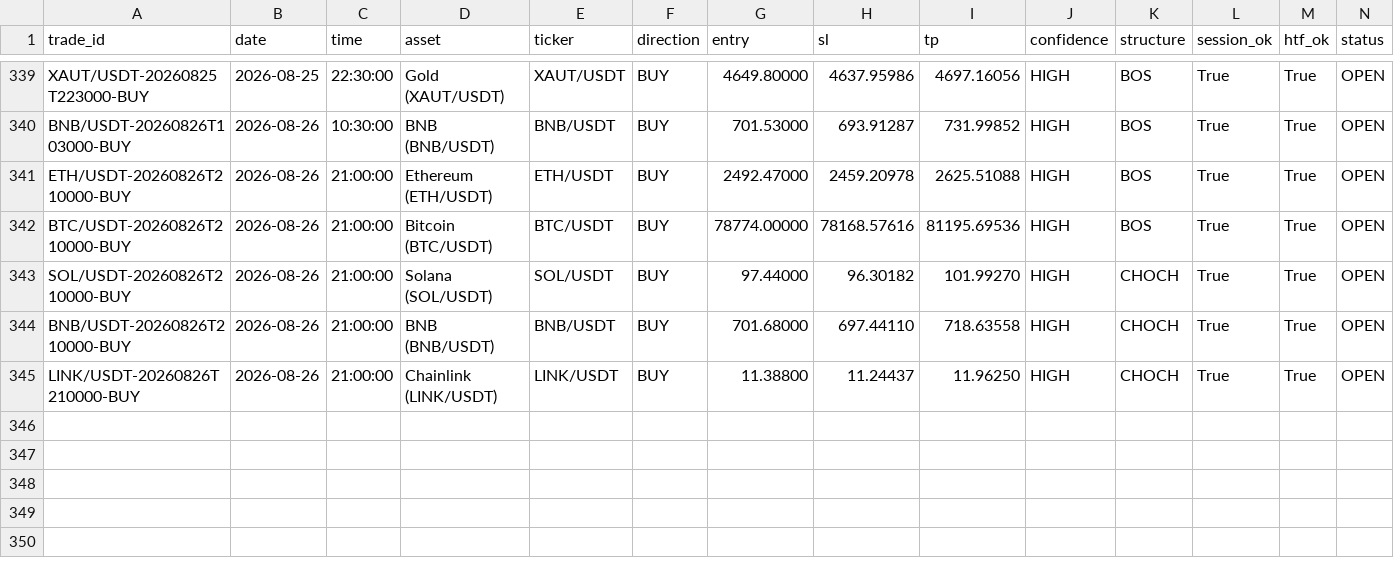
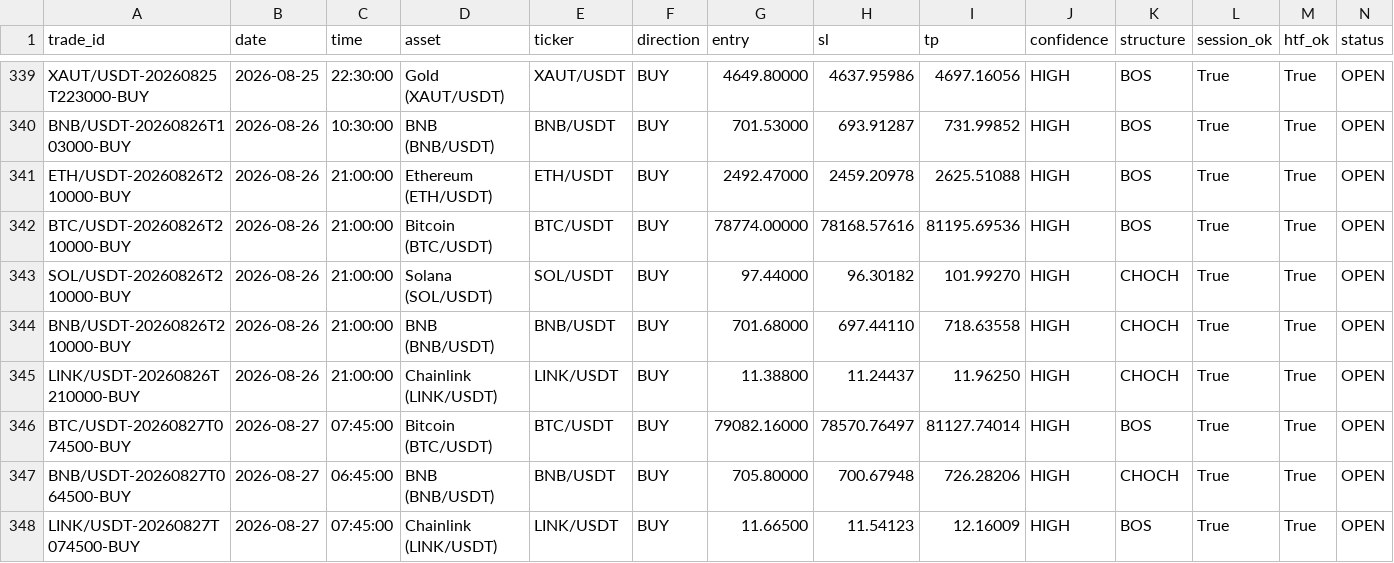
Before and after one commit to shukanwadhawana-cloud/Paper-trading-, a CSV file: paper_trades.csv, drawn as a sheet; only a part is shown, gaps mark what is left out; rows hold the shown columns only; the diff names each change by its address in the sheet, - before the commit and + after, or states it on an @@ line.

```diff
--- a/paper_trades.csv
+++ b/paper_trades.csv
+row 346: BTC/USDT-20260827T074500-BUY | 2026-08-27 | 07:45:00 | Bitcoin (BTC/USDT) | BTC/USDT | BUY | 79082.16000 | 78570.76497 | 81127.74014 | HIGH | BOS | True | True | OPEN
+row 347: BNB/USDT-20260827T064500-BUY | 2026-08-27 | 06:45:00 | BNB (BNB/USDT) | BNB/USDT | BUY | 705.80000 | 700.67948 | 726.28206 | HIGH | CHOCH | True | True | OPEN
+row 348: LINK/USDT-20260827T074500-BUY | 2026-08-27 | 07:45:00 | Chainlink (LINK/USDT) | LINK/USDT | BUY | 11.66500 | 11.54123 | 12.16009 | HIGH | BOS | True | True | OPEN
```
Also changed, not shown: 1 other file.
